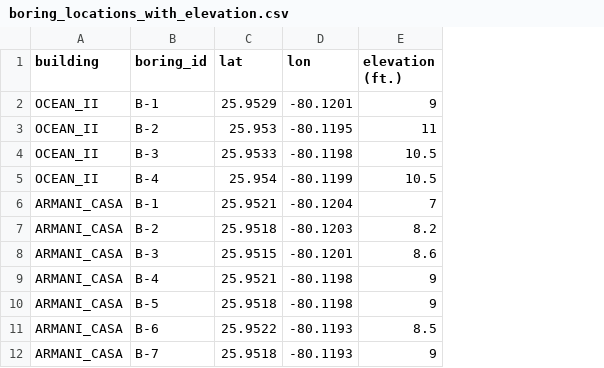
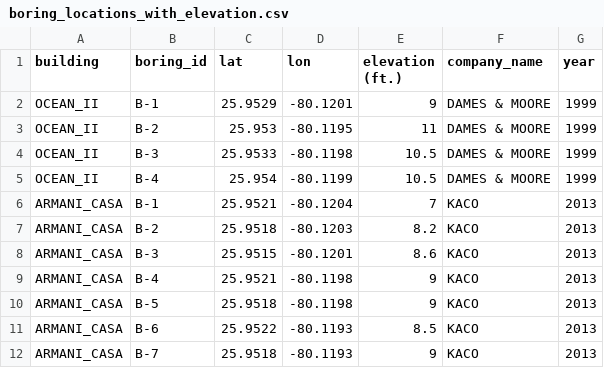
Before and after one commit to geodesymiami/GeologicSections, a CSV file: test_data/boring_locations_with_elevation.csv, drawn as a sheet; only a part is shown; the diff names each change by its address in the sheet, - before the commit and + after, or states it on an @@ line.

Commit message:
feat: unified depth, meters axis, SPT curve modes, legend panel, company/year; make script executable

```diff
--- a/test_data/boring_locations_with_elevation.csv
+++ b/test_data/boring_locations_with_elevation.csv
+column F (company_name), rows 2-12: DAMES & MOORE | DAMES & MOORE | DAMES & MOORE | DAMES & MOORE | KACO | KACO | KACO | KACO | KACO | KACO | KACO
+column G (year), rows 2-12: 1999 | 1999 | 1999 | 1999 | 2013 | 2013 | 2013 | 2013 | 2013 | 2013 | 2013
```
Also changed, not shown: 3 other files.
